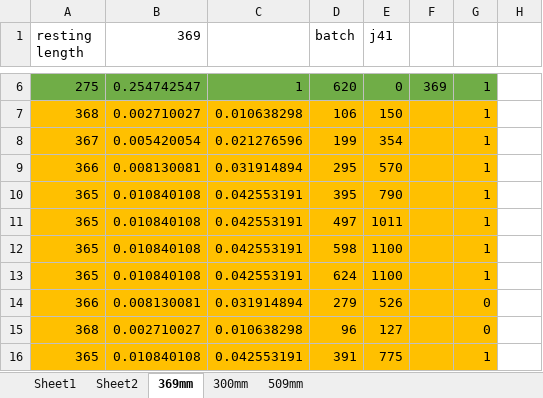
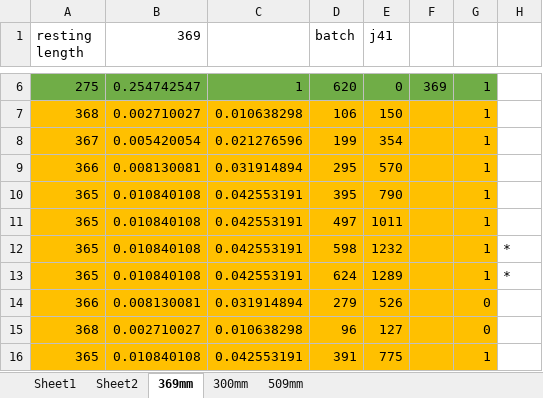
Before and after one commit to Agile-and-Adaptive-Robotics/Muscle_Sensory, an Excel workbook: BPA_Static_Characterization_Test/20mm_ForceLengthPressure/PulseTestResults.xlsx, sheet 369mm, drawn as a sheet; only a part is shown, gaps mark what is left out; values as stored, in another font and other column widths than the file's, no borders; charts and pictures not drawn; the diff names each change by its address in the sheet, - before the commit and + after, or states it on an @@ line.

```diff
--- a/BPA_Static_Characterization_Test/20mm_ForceLengthPressure/PulseTestResults.xlsx (sheet 369mm)
+++ b/BPA_Static_Characterization_Test/20mm_ForceLengthPressure/PulseTestResults.xlsx (sheet 369mm)
-E12 (j41): 1100
+E12 (j41): 1232
-H12:H13: (empty)
+H12:H13: *
-E13 (j41): 1100
+E13 (j41): 1289
```
Also changed, not shown: sheet 509mm, sheet Sheet2, charts or pictures.
